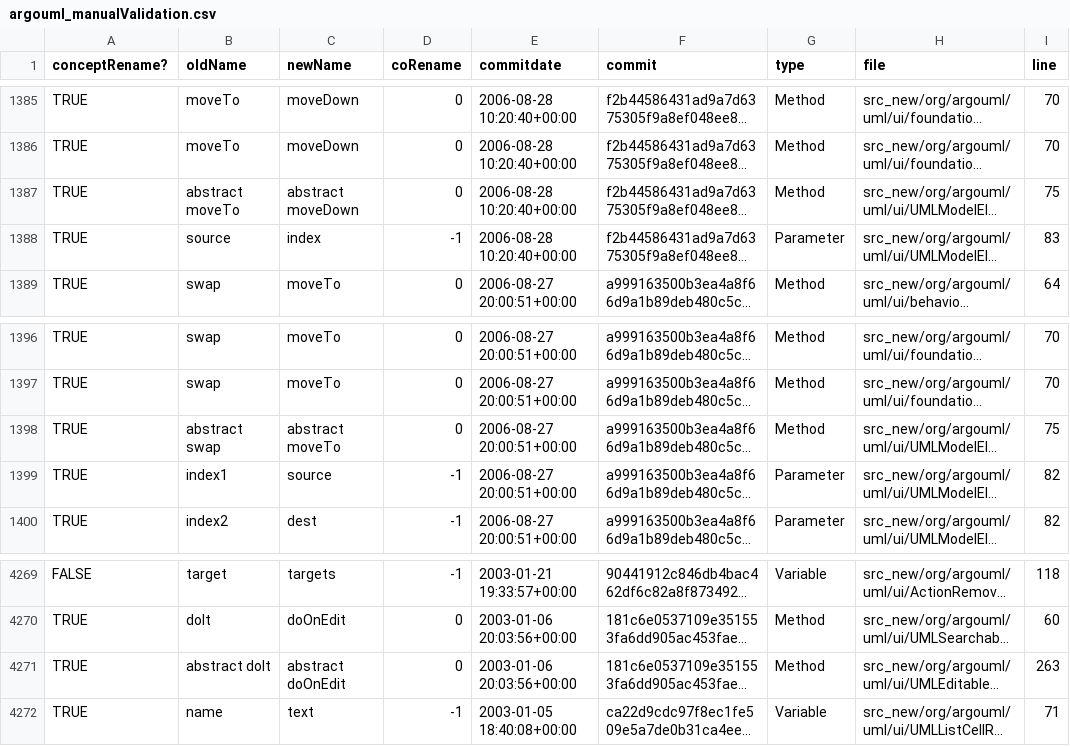
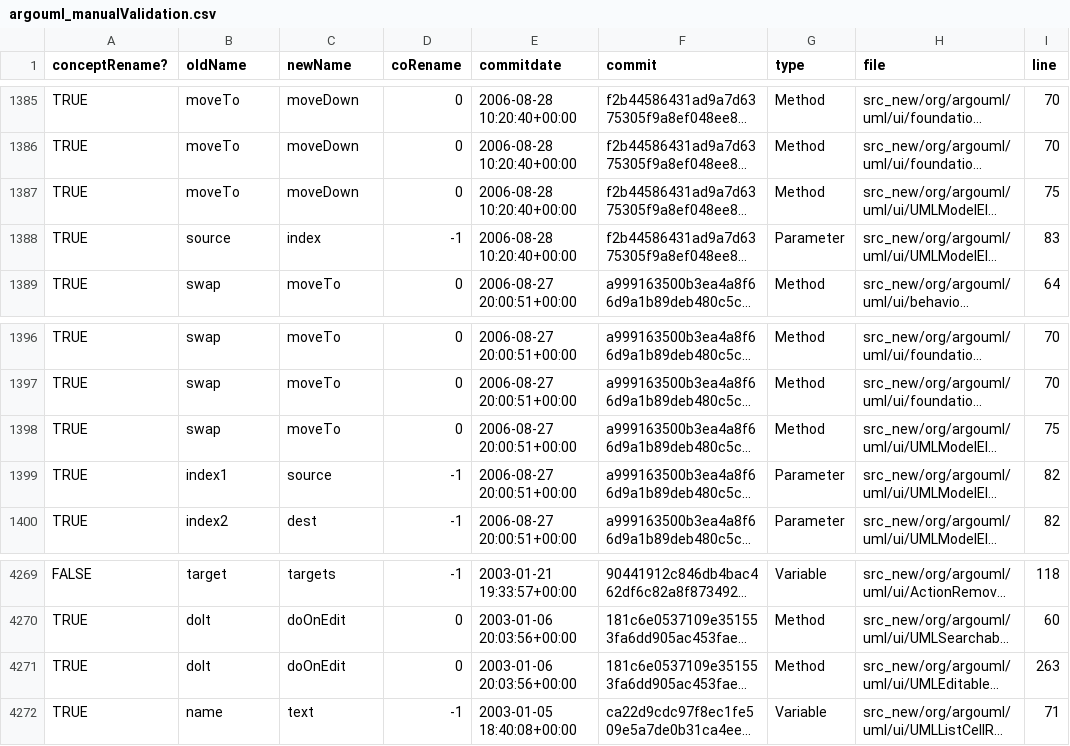
Before and after one commit to Abhiram98/Agent4Refactoring, a CSV file: data/renas/argouml_manualValidation.csv, drawn as a sheet; only a part is shown, gaps mark what is left out; long unchanged cells end in …; the diff covers the shown part only; the diff names each change by its address in the sheet, - before the commit and + after, or states it on an @@ line.

```diff
--- a/data/renas/argouml_manualValidation.csv
+++ b/data/renas/argouml_manualValidation.csv
-B1387 (oldName): abstract moveTo
+B1387 (oldName): moveTo
-C1387 (newName): abstract moveDown
+C1387 (newName): moveDown
-B1398 (oldName): abstract swap
+B1398 (oldName): swap
-C1398 (newName): abstract moveTo
+C1398 (newName): moveTo
-B4271 (oldName): abstract doIt
+B4271 (oldName): doIt
-C4271 (newName): abstract doOnEdit
+C4271 (newName): doOnEdit
```
Also changed, not shown: 14 edited cells elsewhere in this file, 4 other files.
